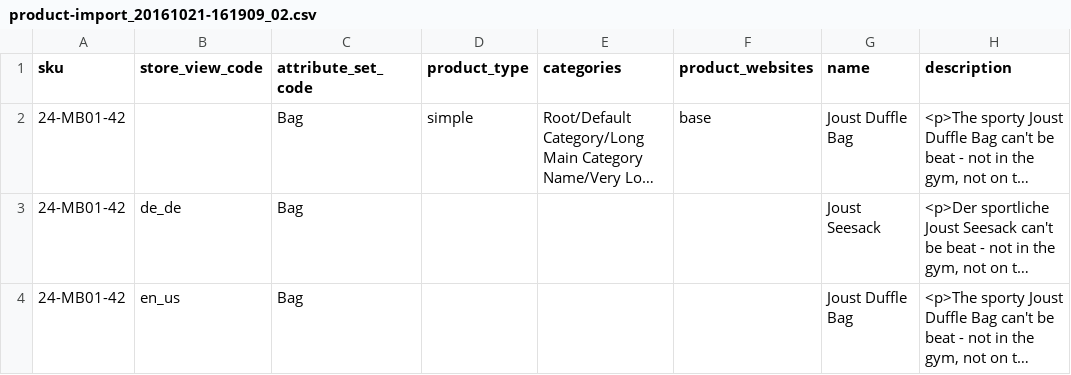
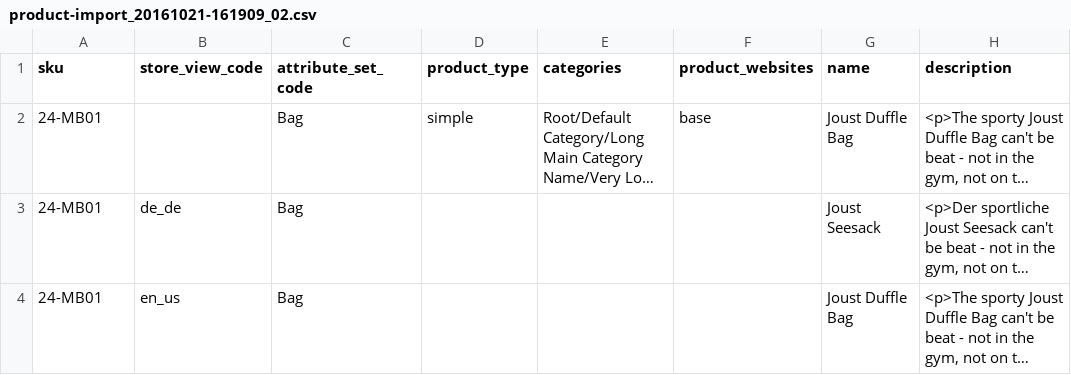
Before and after one commit to DanieliMi/import-sample-data, a CSV file: generic/data/products/multi-storeview/product-import_20161021-161909_02.csv, drawn as a sheet; only a part is shown; long unchanged cells end in …; the diff names each change by its address in the sheet, - before the commit and + after, or states it on an @@ line.

Commit message:
Update product-import_20161021-161909_02.csv

```diff
--- a/generic/data/products/multi-storeview/product-import_20161021-161909_02.csv
+++ b/generic/data/products/multi-storeview/product-import_20161021-161909_02.csv
-A2:A4 (sku): 24-MB01-42
+A2:A4 (sku): 24-MB01
```
